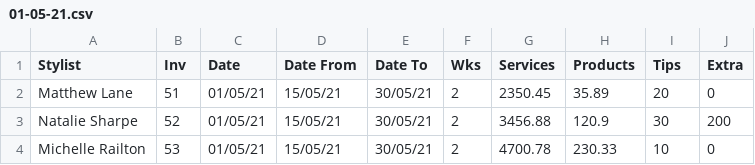
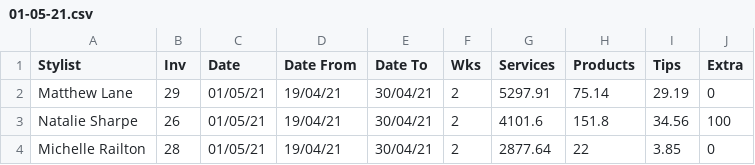
Before and after one commit to araquach/chairRenters, a CSV file: figures/01-05-21.csv, drawn as a sheet.

Commit message:
Added Date from to

```diff
--- a/figures/01-05-21.csv
+++ b/figures/01-05-21.csv
@@ -1,4 +1,4 @@
 Stylist,Inv,Date,Date From,Date To,Wks,Services,Products,Tips,Extra
-Matthew Lane,51,01/05/21,15/05/21,30/05/21,2,2350.45,35.89,20,0
-Natalie Sharpe,52,01/05/21,15/05/21,30/05/21,2,3456.88,120.9,30,200
-Michelle Railton,53,01/05/21,15/05/21,30/05/21,2,4700.78,230.33,10,0
+Matthew Lane,29,01/05/21,19/04/21,30/04/21,2,5297.91,75.14,29.19,0
+Natalie Sharpe,26,01/05/21,19/04/21,30/04/21,2,4101.6,151.8,34.56,100
+Michelle Railton,28,01/05/21,19/04/21,30/04/21,2,2877.64,22,3.85,0
```
Also changed, not shown: 5 other files.
